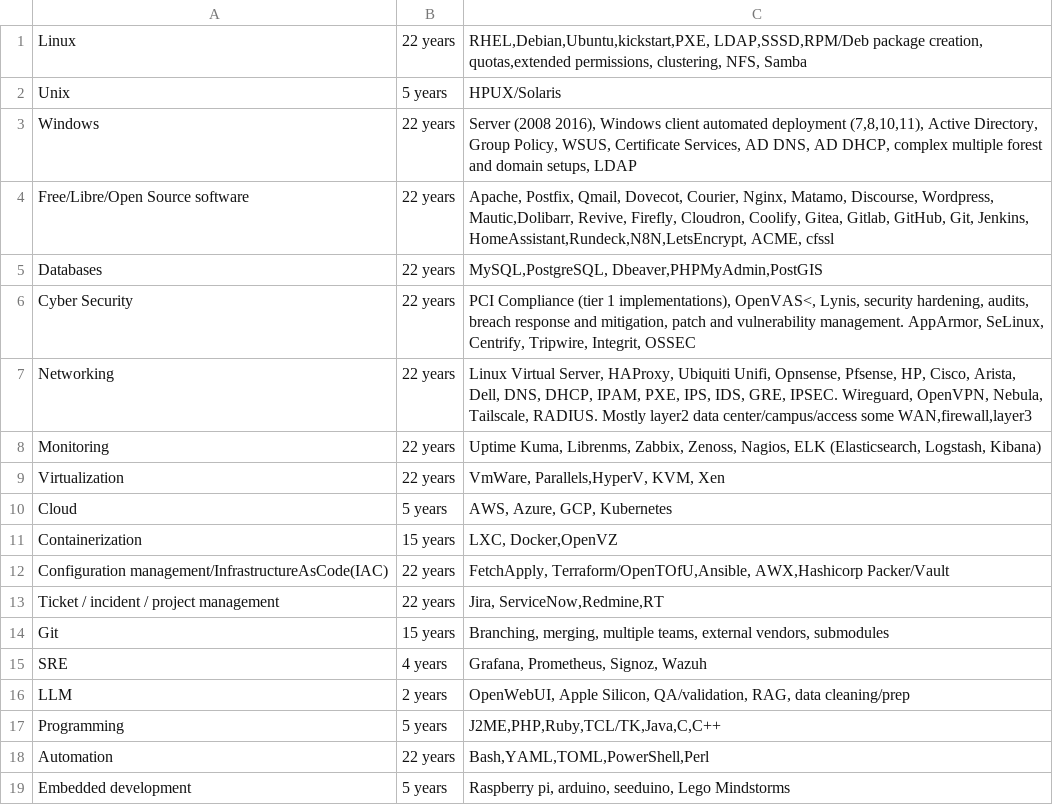
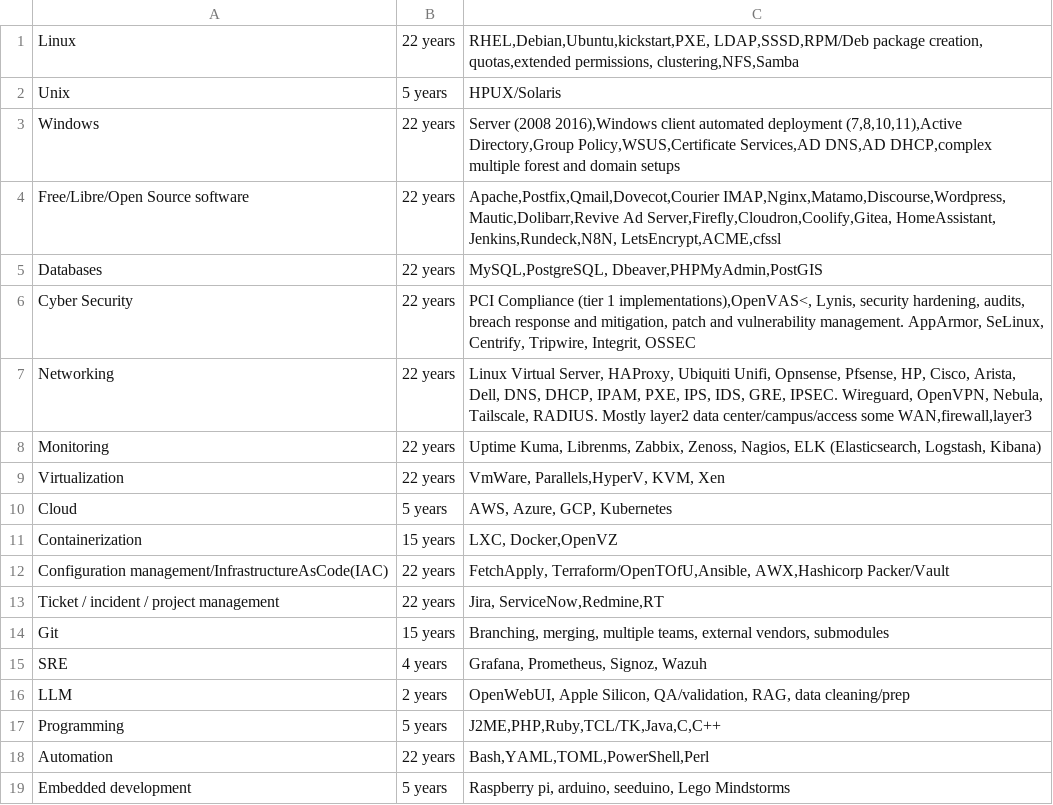
Before and after one commit to ReachableCEO/ReachableCEOFulltimeResume, a CSV file: non-cv/Skills.csv, drawn as a sheet; the diff names each change by its address in the sheet, - before the commit and + after, or states it on an @@ line.

Commit message:
productive morning. fixed the skills formatting. added my avatar to the long resume. added skills.

```diff
--- a/non-cv/Skills.csv
+++ b/non-cv/Skills.csv
-C1: …quotas,extended permissions, clustering, NFS, Samba
+C1: …quotas,extended permissions, clustering,NFS,Samba
-C3: Server (2008 2016), Windows client automated deployment (7,8,10,11), Active Directory, Group Policy, WSUS, Certificate Services, AD DNS, AD DHCP, complex multiple forest and domain setups, LDAP
+C3: Server (2008 2016),Windows client automated deployment (7,8,10,11),Active Directory,Group Policy,WSUS,Certificate Services,AD DNS,AD DHCP,complex multiple forest and domain setups
-C4: Apache, Postfix, Qmail, Dovecot, Courier, Nginx, Matamo, Discourse, Wordpress, Mautic,Dolibarr, Revive, Firefly, Cloudron, Coolify, Gitea, Gitlab, GitHub, Git, Jenkins, HomeAssistant,Rundeck,N8N,LetsEncrypt, ACME, cfssl
+C4: Apache,Postfix,Qmail,Dovecot,Courier IMAP,Nginx,Matamo,Discourse,Wordpress, Mautic,Dolibarr,Revive Ad Server,Firefly,Cloudron,Coolify,Gitea, HomeAssistant, Jenkins,Rundeck,N8N, LetsEncrypt,ACME,cfssl
-C6: …(tier 1 implementations), OpenVAS<, Lynis, security…
+C6: …(tier 1 implementations),OpenVAS<, Lynis, security…
```
Also changed, not shown: 2 other files.
